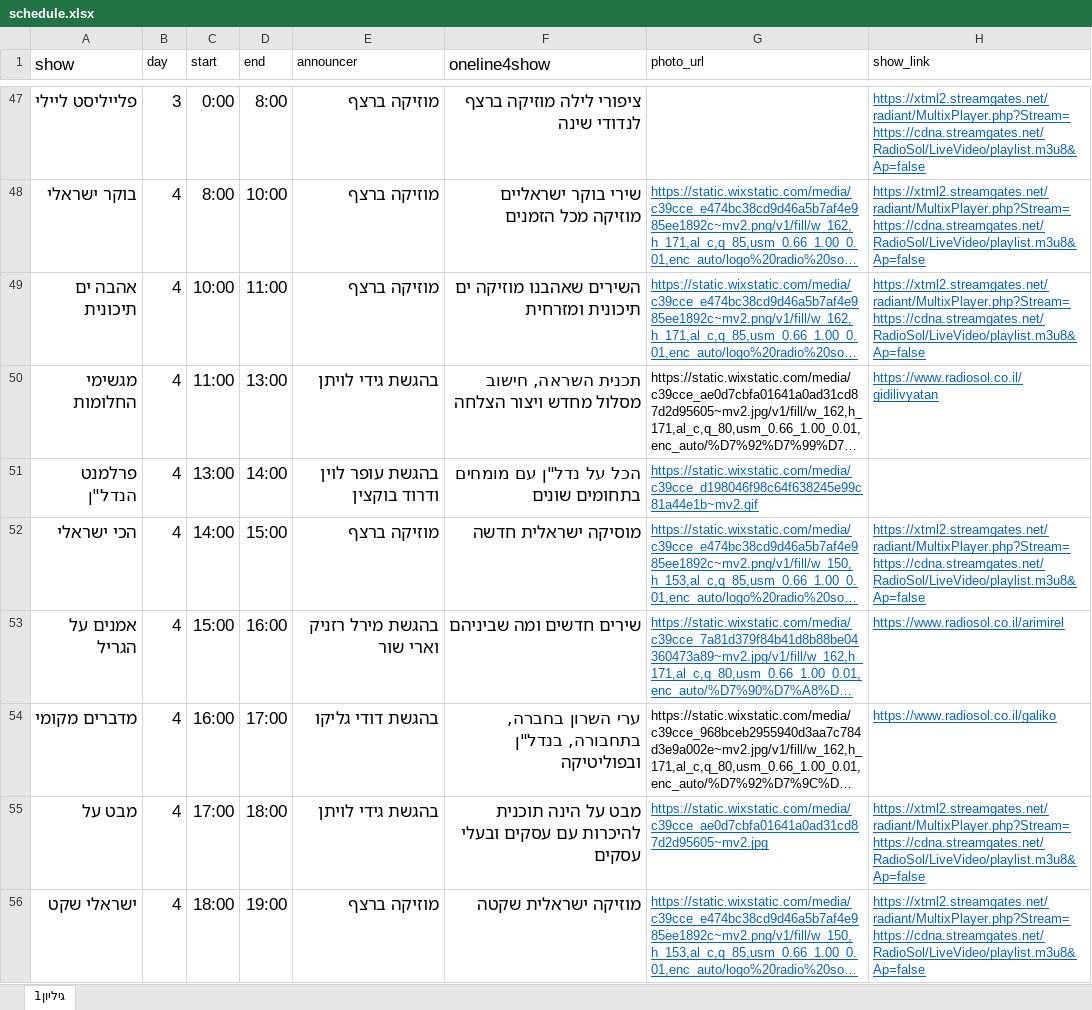
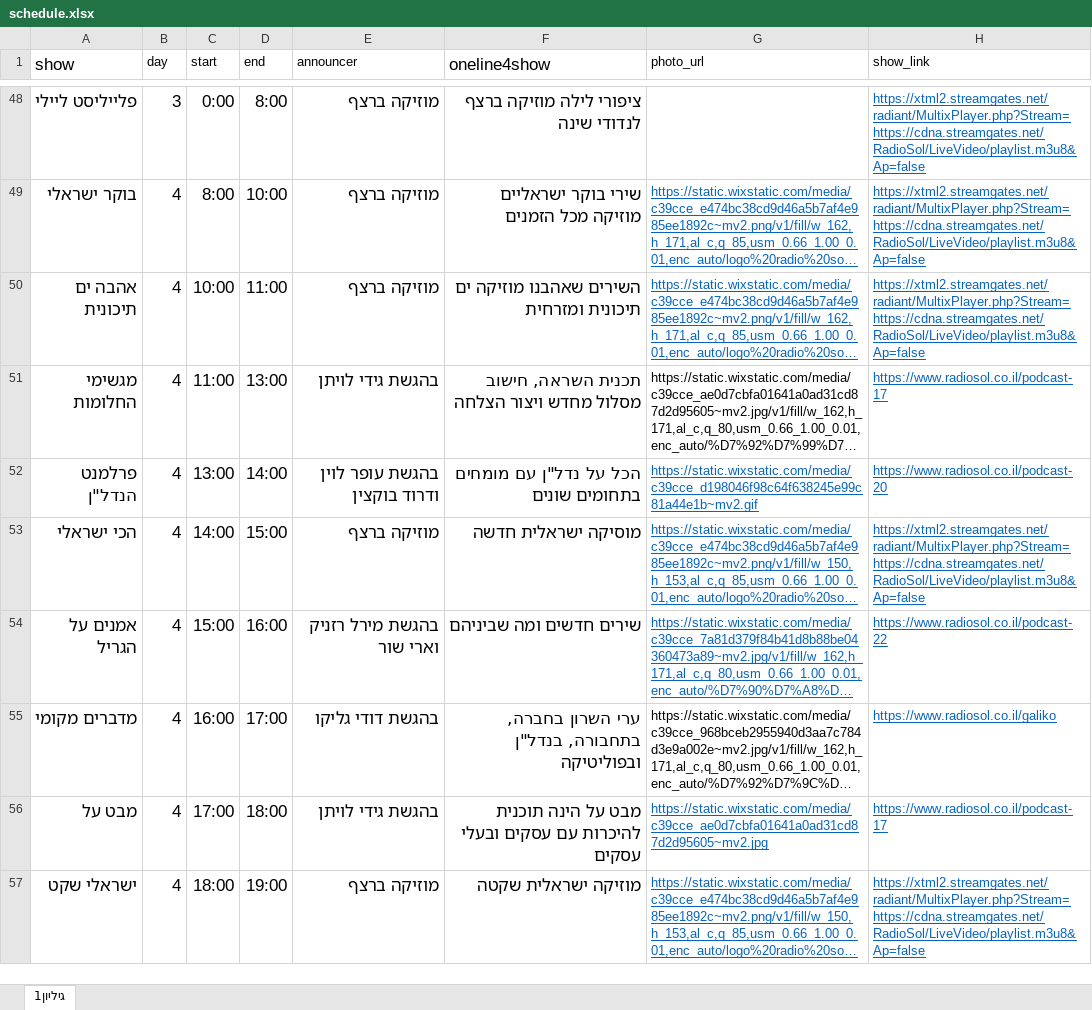
Before and after one commit to galrabino/radiosol, an Excel workbook: schedule.xlsx, sheet גיליון1, drawn as a sheet; only a part is shown, gaps mark what is left out; long unchanged cells end in …; values as stored, in another font and other column widths than the file's, no borders; addresses are those after the commit; the diff covers the shown part only; the diff names each change by its address in the sheet, - before the commit and + after, or states it on an @@ line.

```diff
--- a/schedule.xlsx (sheet גיליון1)
+++ b/schedule.xlsx (sheet גיליון1)
-H51 (show_link): https://www.radiosol.co.il/gidilivyatan
+H51 (show_link): https://www.radiosol.co.il/podcast-17
-H52 (show_link): (empty)
+H52 (show_link): https://www.radiosol.co.il/podcast-20
-H54 (show_link): https://www.radiosol.co.il/arimirel
+H54 (show_link): https://www.radiosol.co.il/podcast-22
-H56 (show_link): https://xtml2.streamgates.net/radiant/MultixPlayer.php?Stream=https://cdna.streamgates.net/RadioSol/LiveVideo/playlist.m3u8&Ap=false
+H56 (show_link): https://www.radiosol.co.il/podcast-17
```
Also changed, not shown: 1 added row and 32 edited cells elsewhere in this sheet.
